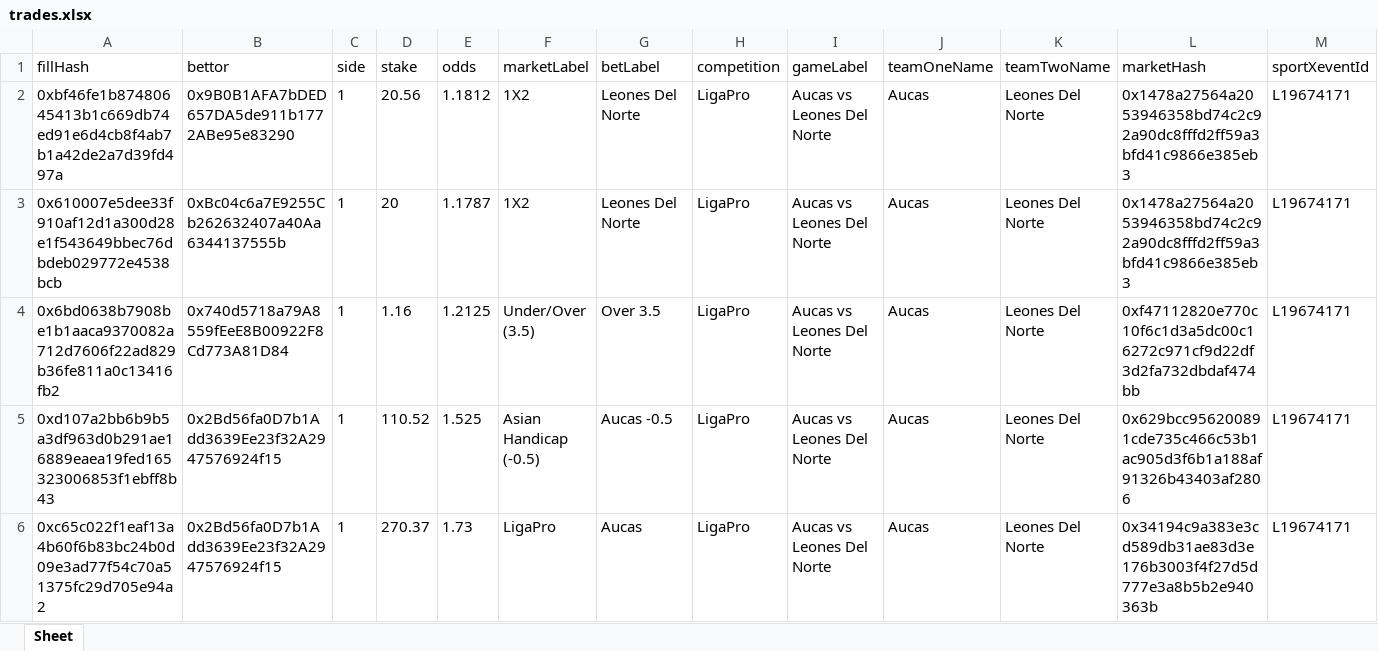
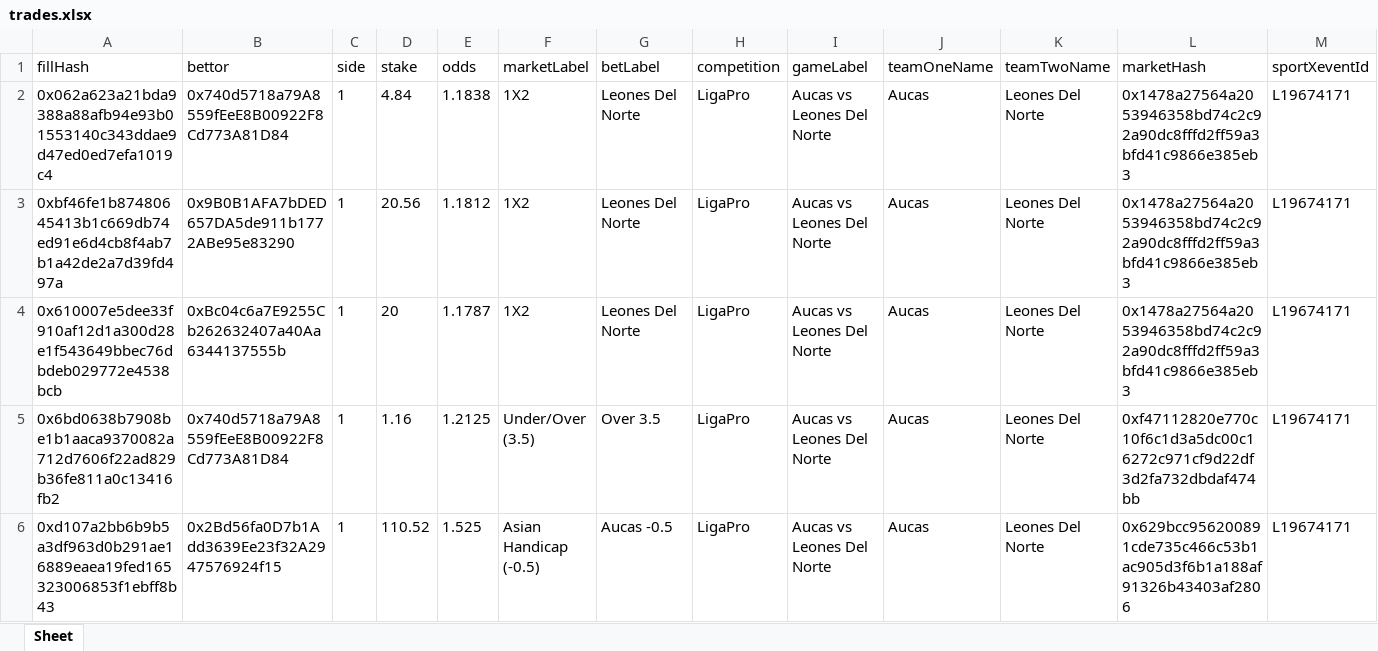
Before and after one commit to aimidas1/transactions_sxbet, an Excel workbook: data/sxbet/ligas/LigaPro/trades.xlsx, sheet Sheet, drawn as a sheet; only a part is shown; the shorter side is filled out with more unchanged rows; values as stored, in another font and other column widths than the file's, no borders; rows hold the shown columns only; the diff names each change by its address in the sheet, - before the commit and + after, or states it on an @@ line.

Commit message:
Update soccer trades 2026-08-07 01:02:39 UTC

```diff
--- a/data/sxbet/ligas/LigaPro/trades.xlsx (sheet Sheet)
+++ b/data/sxbet/ligas/LigaPro/trades.xlsx (sheet Sheet)
+row 2: 0x062a623a21bda9388a88afb94e93b01553140c343ddae9d47ed0ed7efa1019c4 | 0x740d5718a79A8559fEeE8B00922F8Cd773A81D84 | 1 | 4.84 | 1.1838 | 1X2 | Leones Del Norte | LigaPro | Aucas vs Leones Del Norte | Aucas | Leones Del Norte | 0x1478a27564a2053946358bd74c2c92a90dc8fffd2ff59a3bfd41c9866e385eb3 | L19674171
```
Also changed, not shown: data/sxbet/ligas/K2-League/trades.xlsx, data/sxbet/ligas/Leagues Cup/trades.xlsx, 5 other files.
